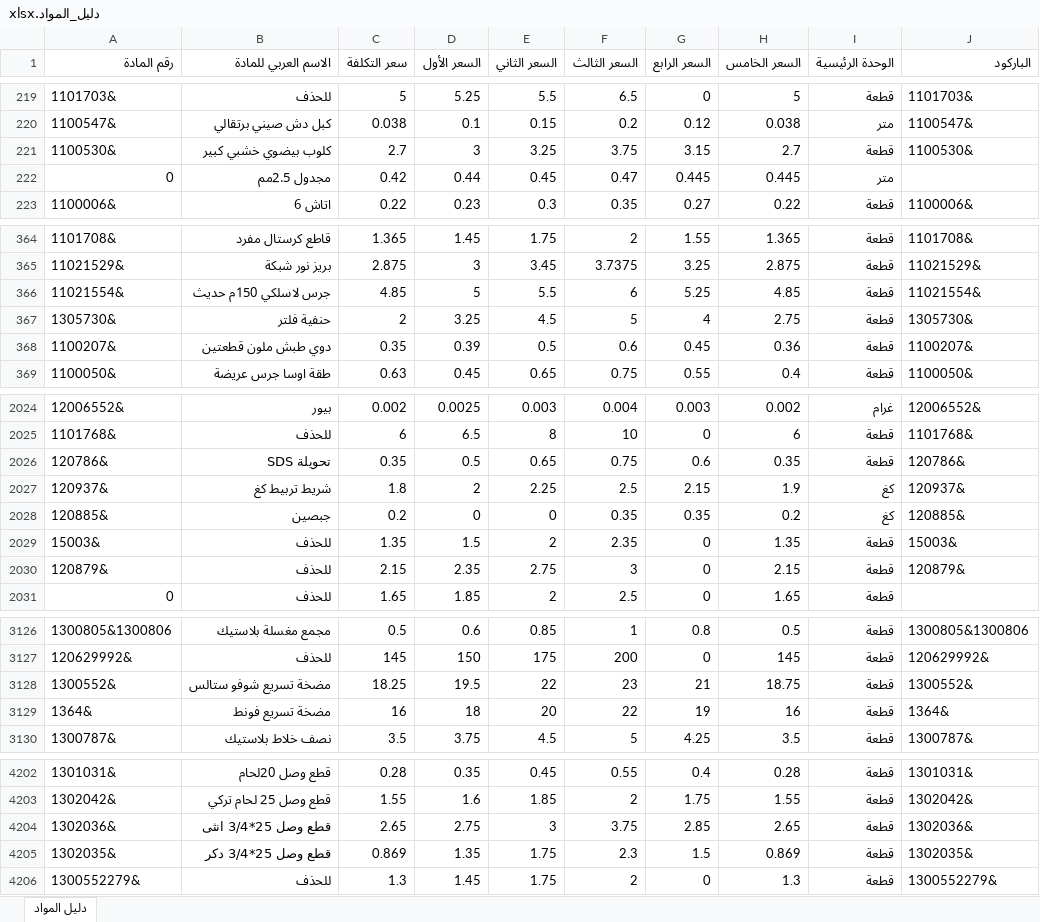
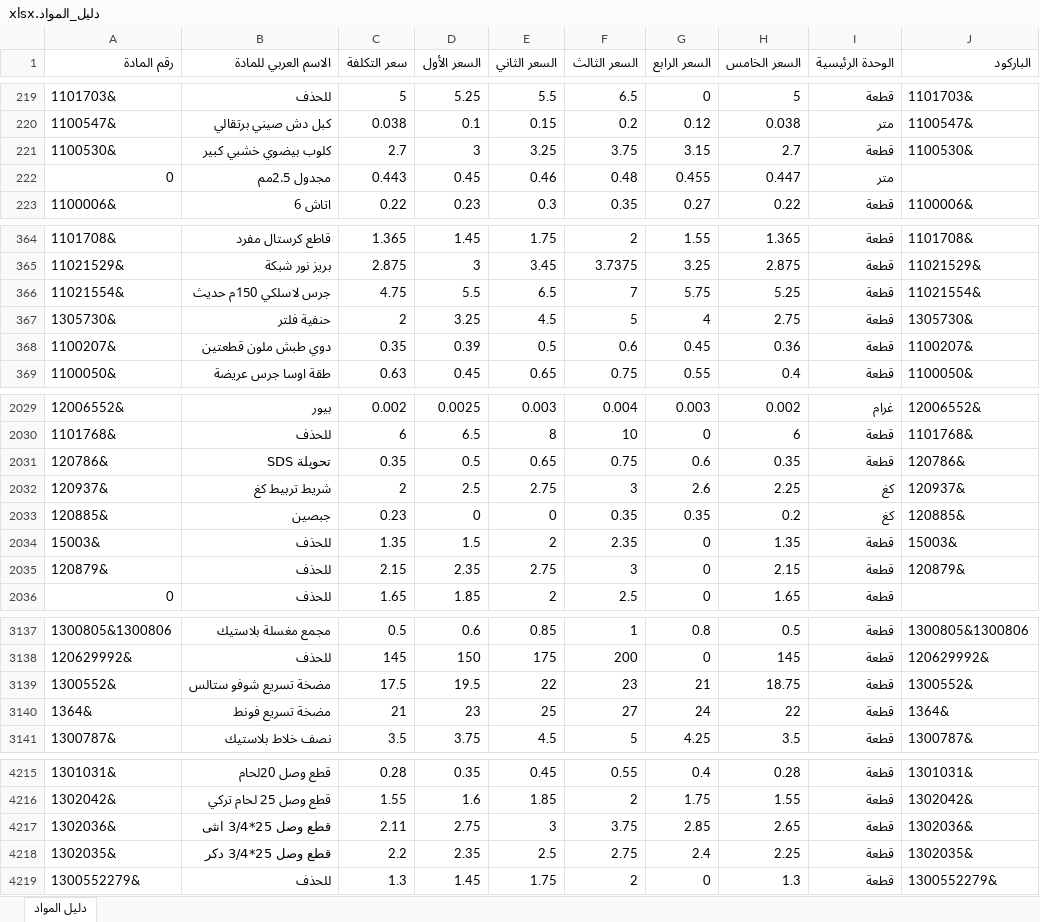
Before and after one commit to mohammad267052-afk/EDU1.1, an Excel workbook: دليل_المواد.xlsx, sheet دليل المواد, drawn as a sheet; only a part is shown, gaps mark what is left out; values as stored, in another font and other column widths than the file's, no cell formats; addresses are those after the commit; the diff covers the shown part only; the diff names each change by its address in the sheet, - before the commit and + after, or states it on an @@ line.

```diff
--- a/دليل_المواد.xlsx (sheet دليل المواد)
+++ b/دليل_المواد.xlsx (sheet دليل المواد)
-C222 (سعر التكلفة): 0.42
+C222 (سعر التكلفة): 0.443
-D222 (السعر الأول): 0.44
+D222 (السعر الأول): 0.45
-E222 (السعر الثاني): 0.45
+E222 (السعر الثاني): 0.46
-F222 (السعر الثالث): 0.47
+F222 (السعر الثالث): 0.48
-G222 (السعر الرابع): 0.445
+G222 (السعر الرابع): 0.455
-H222 (السعر الخامس): 0.445
+H222 (السعر الخامس): 0.447
-C366 (سعر التكلفة): 4.85
+C366 (سعر التكلفة): 4.75
-D366 (السعر الأول): 5
+D366 (السعر الأول): 5.5
-E366 (السعر الثاني): 5.5
+E366 (السعر الثاني): 6.5
-F366 (السعر الثالث): 6
+F366 (السعر الثالث): 7
-G366 (السعر الرابع): 5.25
+G366 (السعر الرابع): 5.75
-H366 (السعر الخامس): 4.85
+H366 (السعر الخامس): 5.25
-C2032 (سعر التكلفة): 1.8
+C2032 (سعر التكلفة): 2
-D2032 (السعر الأول): 2
+D2032 (السعر الأول): 2.5
-E2032 (السعر الثاني): 2.25
+E2032 (السعر الثاني): 2.75
-F2032 (السعر الثالث): 2.5
+F2032 (السعر الثالث): 3
-G2032 (السعر الرابع): 2.15
+G2032 (السعر الرابع): 2.6
-H2032 (السعر الخامس): 1.9
+H2032 (السعر الخامس): 2.25
-C2033 (سعر التكلفة): 0.2
+C2033 (سعر التكلفة): 0.23
-C3139 (سعر التكلفة): 18.25
+C3139 (سعر التكلفة): 17.5
-C3140 (سعر التكلفة): 16
+C3140 (سعر التكلفة): 21
-D3140 (السعر الأول): 18
+D3140 (السعر الأول): 23
-E3140 (السعر الثاني): 20
+E3140 (السعر الثاني): 25
-F3140 (السعر الثالث): 22
+F3140 (السعر الثالث): 27
-G3140 (السعر الرابع): 19
+G3140 (السعر الرابع): 24
-H3140 (السعر الخامس): 16
+H3140 (السعر الخامس): 22
-C4217 (سعر التكلفة): 2.65
+C4217 (سعر التكلفة): 2.11
-C4218 (سعر التكلفة): 0.869
+C4218 (سعر التكلفة): 2.2
-D4218 (السعر الأول): 1.35
+D4218 (السعر الأول): 2.35
-E4218 (السعر الثاني): 1.75
+E4218 (السعر الثاني): 2.5
-F4218 (السعر الثالث): 2.3
+F4218 (السعر الثالث): 2.75
-G4218 (السعر الرابع): 1.5
+G4218 (السعر الرابع): 2.4
-H4218 (السعر الخامس): 0.869
+H4218 (السعر الخامس): 2.25
```
Also changed, not shown: 27 added rows and 222 edited cells elsewhere in this sheet, cell formats, formulas that keep their value.
